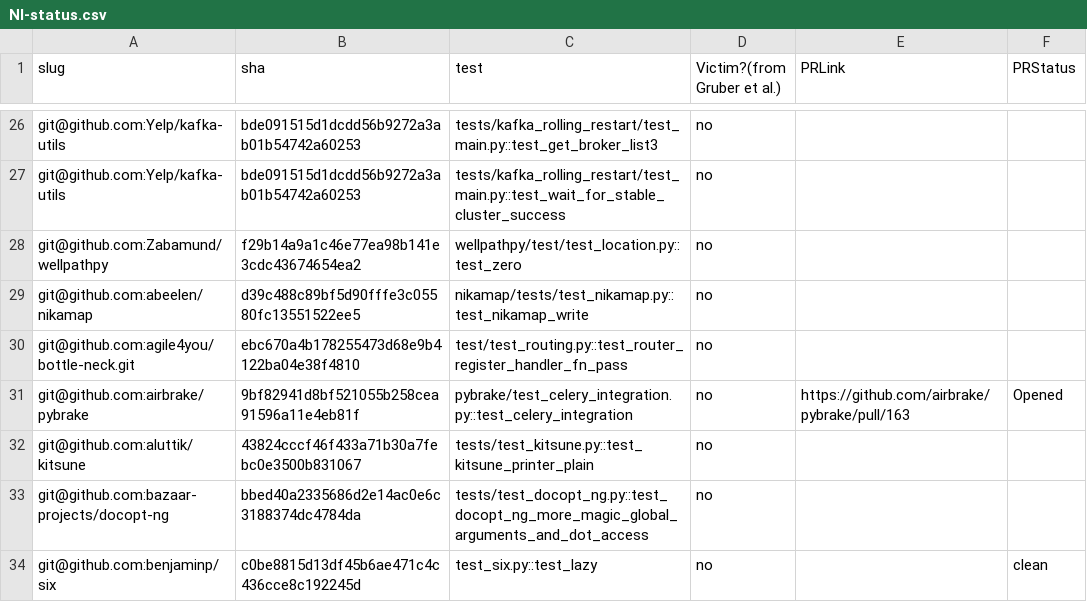
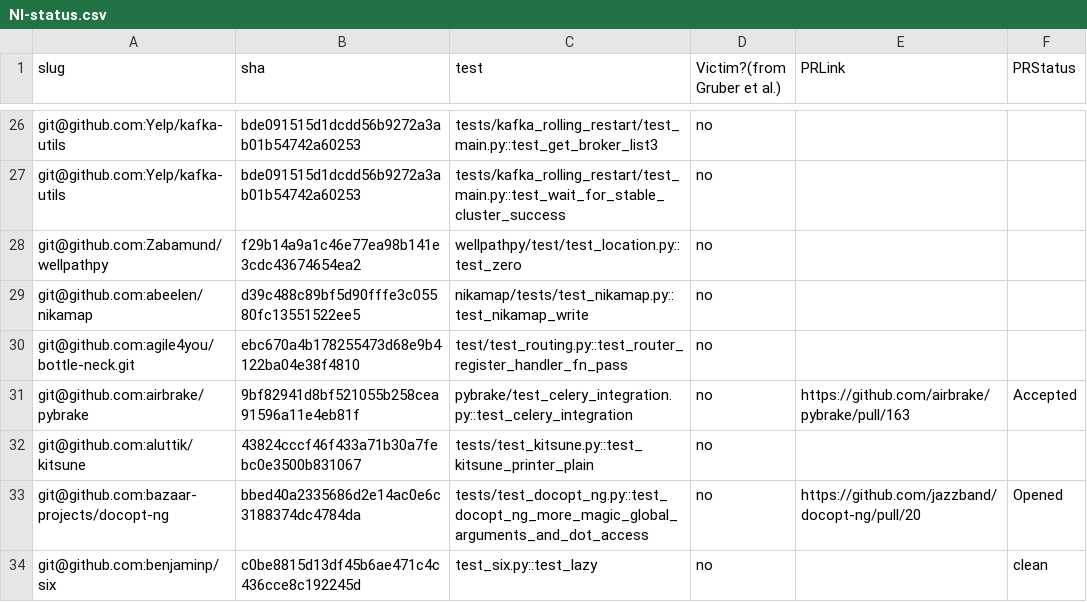
Before and after one commit to Anjiang-Wei/FlaPy, a CSV file: summary_results/NI-status.csv, drawn as a sheet; only a part is shown, gaps mark what is left out; the diff covers the shown part only.

```diff
--- a/summary_results/NI-status.csv
+++ b/summary_results/NI-status.csv
@@ -30,5 +30,5 @@ git@github.com:abeelen/nikamap,d39c488c89bf5d90fffe3c05580fc13551522ee5,nikamap/
 git@github.com:agile4you/bottle-neck.git,ebc670a4b178255473d68e9b4122ba04e38f4810,test/test_routing.py::test_router_register_handler_fn_pass,no,,
-git@github.com:airbrake/pybrake,9bf82941d8bf521055b258cea91596a11e4eb81f,pybrake/test_celery_integration.py::test_celery_integration,no,https://github.com/airbrake/pybrake/pull/163,Opened
+git@github.com:airbrake/pybrake,9bf82941d8bf521055b258cea91596a11e4eb81f,pybrake/test_celery_integration.py::test_celery_integration,no,https://github.com/airbrake/pybrake/pull/163,Accepted
 git@github.com:aluttik/kitsune,43824cccf46f433a71b30a7febc0e3500b831067,tests/test_kitsune.py::test_kitsune_printer_plain,no,,
-git@github.com:bazaar-projects/docopt-ng,bbed40a2335686d2e14ac0e6c3188374dc4784da,tests/test_docopt_ng.py::test_docopt_ng_more_magic_global_arguments_and_dot_access,no,,
+git@github.com:bazaar-projects/docopt-ng,bbed40a2335686d2e14ac0e6c3188374dc4784da,tests/test_docopt_ng.py::test_docopt_ng_more_magic_global_arguments_and_dot_access,no,https://github.com/jazzband/docopt-ng/pull/20,Opened
 git@github.com:benjaminp/six,c0be8815d13df45b6ae471c4c436cce8c192245d,test_six.py::test_lazy,no,,clean
```
Also changed, not shown: 15 edited cells elsewhere in this file, summary_results/PRtable.csv.
